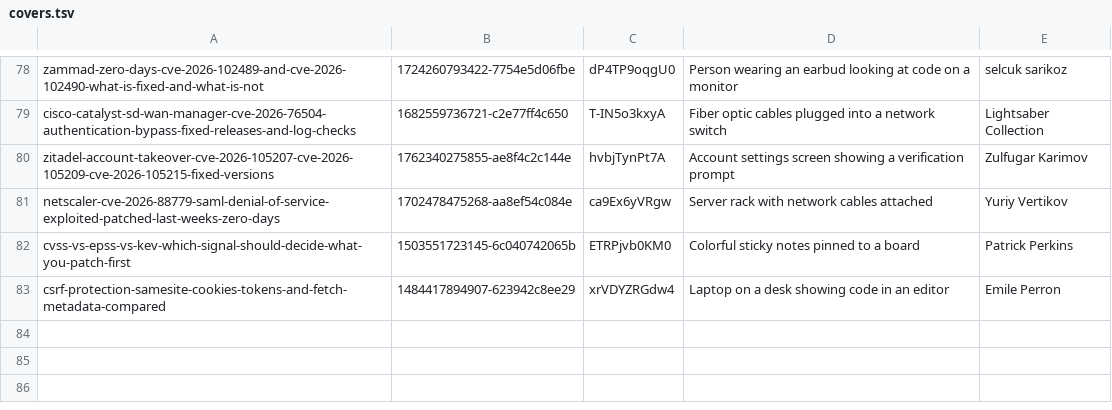
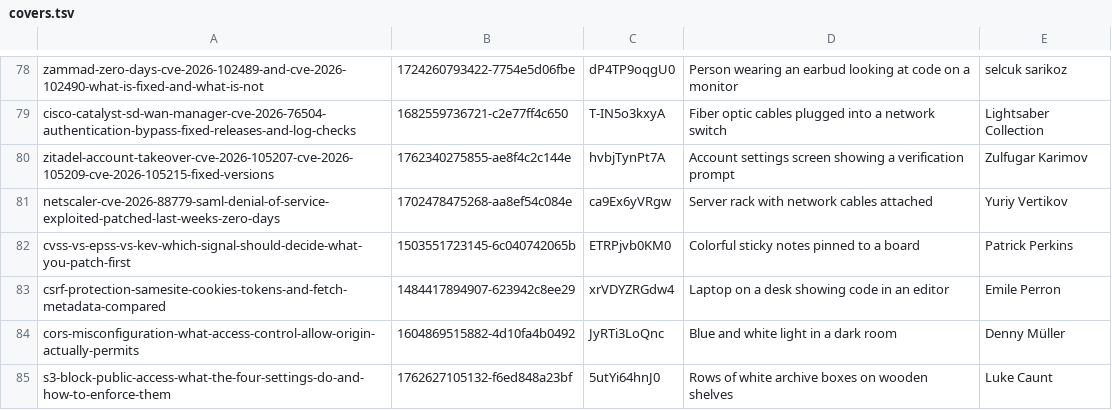
Before and after one commit to tehseensahab/firewall, a TSV file: scripts/covers.tsv, drawn as a sheet; only a part is shown, gaps mark what is left out; the diff names each change by its address in the sheet, - before the commit and + after, or states it on an @@ line.

```diff
--- a/scripts/covers.tsv
+++ b/scripts/covers.tsv
+row 84: cors-misconfiguration-what-access-control-allow-origin-actually-permits | 1604869515882-4d10fa4b0492 | JyRTi3LoQnc | Blue and white light in a dark room | Denny Müller
+row 85: s3-block-public-access-what-the-four-settings-do-and-how-to-enforce-them | 1762627105132-f6ed848a23bf | 5utYi64hnJ0 | Rows of white archive boxes on wooden shelves | Luke Caunt
```
Also changed, not shown: 2 other files.
